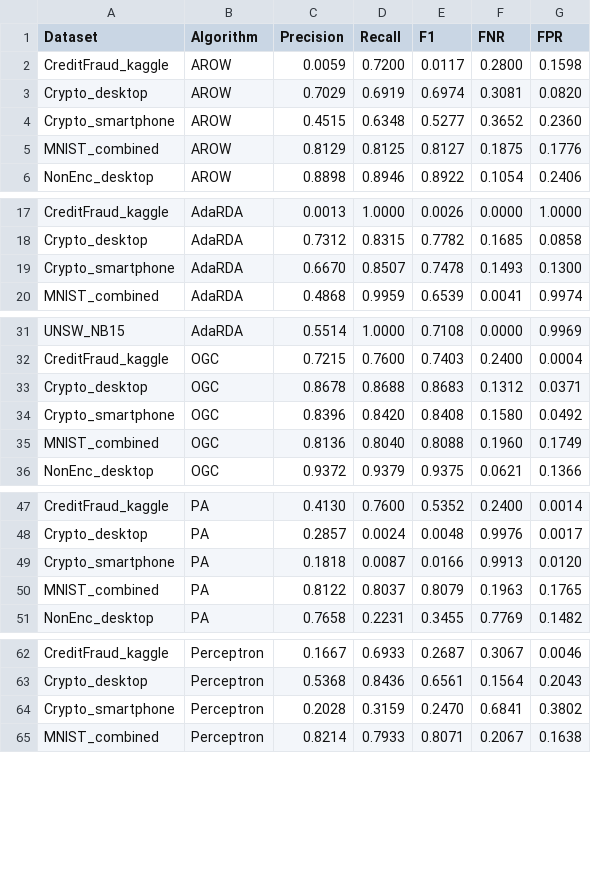
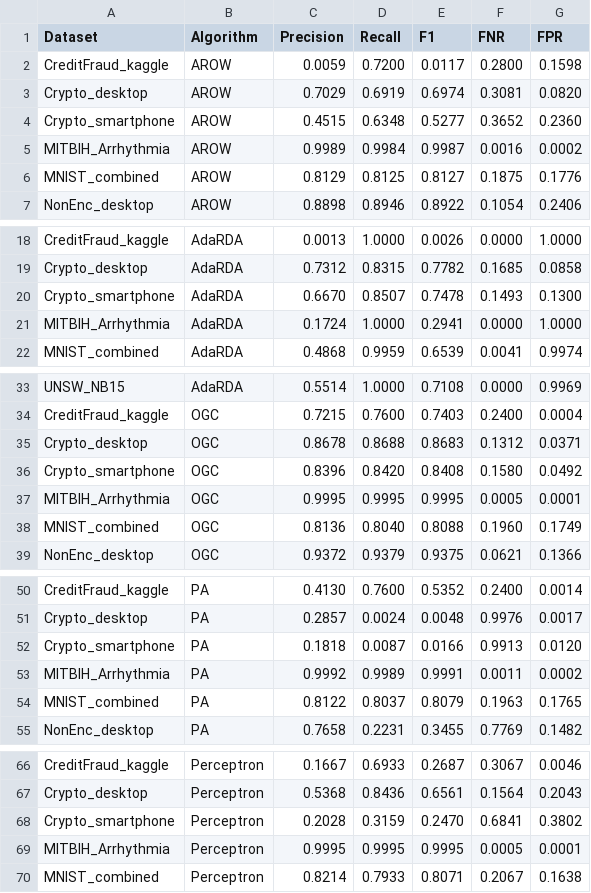
Before and after one commit to w-jamil/extreme-xp, a CSV file: online-classification/results/online_benchmark_results.csv, drawn as a sheet; only a part is shown, gaps mark what is left out; the diff covers the shown part only.

Commit message:
Medical data included and unnecessary experiments excluded

```diff
--- a/online-classification/results/online_benchmark_results.csv
+++ b/online-classification/results/online_benchmark_results.csv
@@ -4,2 +4,3 @@ Crypto_desktop,AROW,0.7029,0.6919,0.6974,0.3081,0.0820
 Crypto_smartphone,AROW,0.4515,0.6348,0.5277,0.3652,0.2360
+MITBIH_Arrhythmia,AROW,0.9989,0.9984,0.9987,0.0016,0.0002
 MNIST_combined,AROW,0.8129,0.8125,0.8127,0.1875,0.1776
@@ -19,2 +20,3 @@ Crypto_desktop,AdaRDA,0.7312,0.8315,0.7782,0.1685,0.0858
 Crypto_smartphone,AdaRDA,0.6670,0.8507,0.7478,0.1493,0.1300
+MITBIH_Arrhythmia,AdaRDA,0.1724,1.0000,0.2941,0.0000,1.0000
 MNIST_combined,AdaRDA,0.4868,0.9959,0.6539,0.0041,0.9974
@@ -34,2 +36,3 @@ Crypto_desktop,OGC,0.8678,0.8688,0.8683,0.1312,0.0371
 Crypto_smartphone,OGC,0.8396,0.8420,0.8408,0.1580,0.0492
+MITBIH_Arrhythmia,OGC,0.9995,0.9995,0.9995,0.0005,0.0001
 MNIST_combined,OGC,0.8136,0.8040,0.8088,0.1960,0.1749
@@ -49,2 +52,3 @@ Crypto_desktop,PA,0.2857,0.0024,0.0048,0.9976,0.0017
 Crypto_smartphone,PA,0.1818,0.0087,0.0166,0.9913,0.0120
+MITBIH_Arrhythmia,PA,0.9992,0.9989,0.9991,0.0011,0.0002
 MNIST_combined,PA,0.8122,0.8037,0.8079,0.1963,0.1765
@@ -64,2 +68,3 @@ Crypto_desktop,Perceptron,0.5368,0.8436,0.6561,0.1564,0.2043
 Crypto_smartphone,Perceptron,0.2028,0.3159,0.2470,0.6841,0.3802
+MITBIH_Arrhythmia,Perceptron,0.9995,0.9995,0.9995,0.0005,0.0001
 MNIST_combined,Perceptron,0.8214,0.7933,0.8071,0.2067,0.1638
```
Also changed, not shown: 2 added rows elsewhere in this file, 8 other files.
